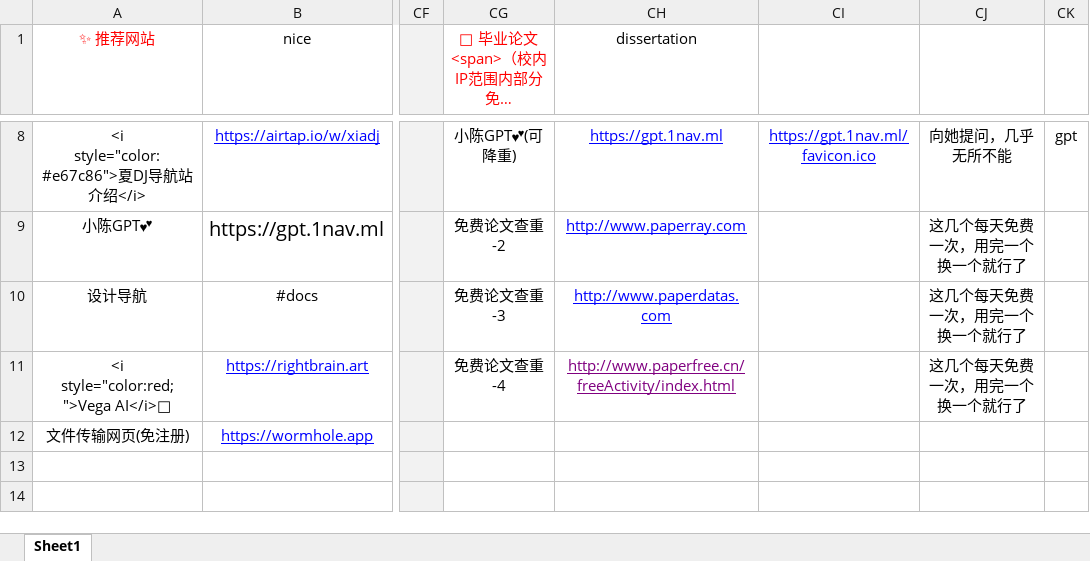
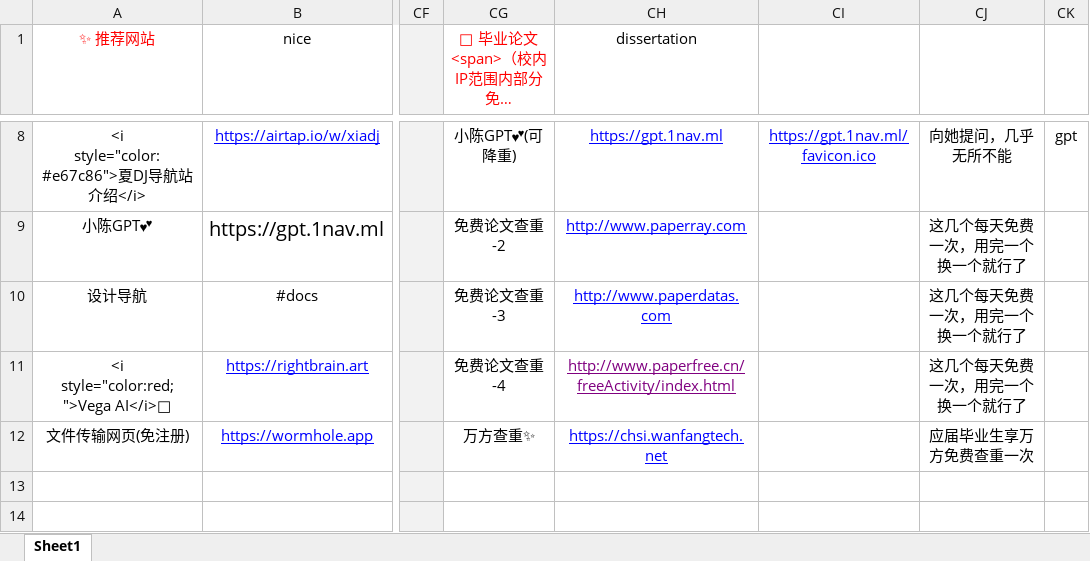
Before and after one commit to xiaolongmr/xiaolongmr.github.io, an Excel workbook: 2.xlsx, sheet Sheet1, drawn as a sheet; only a part is shown, gaps mark what is left out; long unchanged cells end in …; values as stored, in another font and other column widths than the file's, no borders; the diff names each change by its address in the sheet, - before the commit and + after, or states it on an @@ line.

Commit message:
Add files via upload

```diff
--- a/2.xlsx (sheet Sheet1)
+++ b/2.xlsx (sheet Sheet1)
-CG12 (💯 毕业论文<span>（校内IP范围内部分免费）</span>): (empty)
+CG12 (💯 毕业论文<span>（校内IP范围内部分免费）</span>): 万方查重✨
-CH12 (dissertation): (empty)
+CH12 (dissertation): https://chsi.wanfangtech.net
-CJ12: (empty)
+CJ12: 应届毕业生享万方免费查重一次
```
